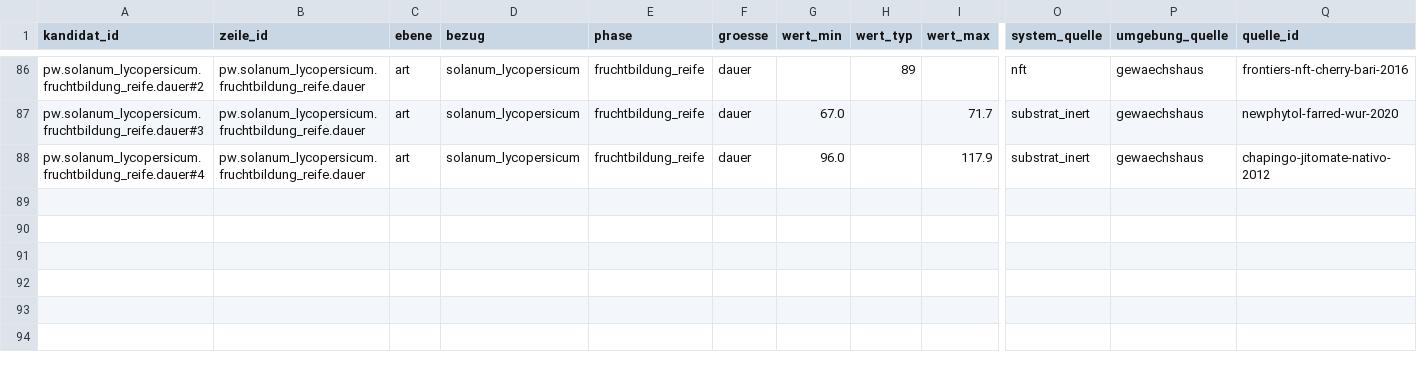
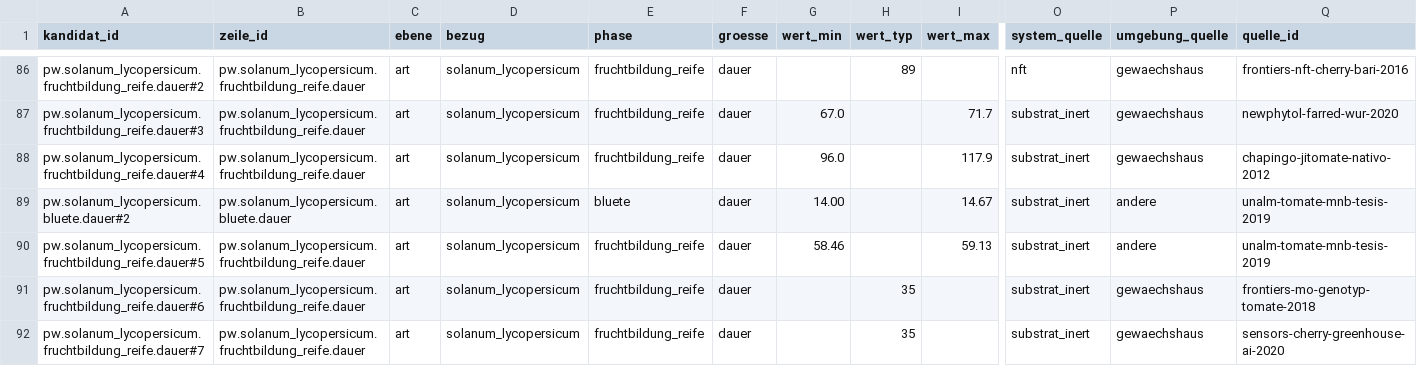
Before and after one commit to hydrovisor/hydrovisor.github.io, a CSV file: data/wissensbasis/kandidaten/teile/fruchtgemuese/profilwert_offen.csv, drawn as a sheet; only a part is shown, gaps mark what is left out; rows hold the shown columns only; the diff names each change by its address in the sheet, - before the commit and + after, or states it on an @@ line.

```diff
--- a/data/wissensbasis/kandidaten/teile/fruchtgemuese/profilwert_offen.csv
+++ b/data/wissensbasis/kandidaten/teile/fruchtgemuese/profilwert_offen.csv
+row 89: pw.solanum_lycopersicum.bluete.dauer#2 | pw.solanum_lycopersicum.bluete.dauer | art | solanum_lycopersicum | bluete | dauer | 14.00 |  | 14.67 | substrat_inert | andere | unalm-tomate-mnb-tesis-2019
+row 90: pw.solanum_lycopersicum.fruchtbildung_reife.dauer#5 | pw.solanum_lycopersicum.fruchtbildung_reife.dauer | art | solanum_lycopersicum | fruchtbildung_reife | dauer | 58.46 |  | 59.13 | substrat_inert | andere | unalm-tomate-mnb-tesis-2019
+row 91: pw.solanum_lycopersicum.fruchtbildung_reife.dauer#6 | pw.solanum_lycopersicum.fruchtbildung_reife.dauer | art | solanum_lycopersicum | fruchtbildung_reife | dauer |  | 35 |  | substrat_inert | gewaechshaus | frontiers-mo-genotyp-tomate-2018
+row 92: pw.solanum_lycopersicum.fruchtbildung_reife.dauer#7 | pw.solanum_lycopersicum.fruchtbildung_reife.dauer | art | solanum_lycopersicum | fruchtbildung_reife | dauer |  | 35 |  | substrat_inert | gewaechshaus | sensors-cherry-greenhouse-ai-2020
```
Also changed, not shown: data/wissensbasis/kandidaten/teile/blattsalat/profilwert_offen.csv, data/wissensbasis/kandidaten/teile/fruchtgemuese/quelle.csv, 9 other files.
